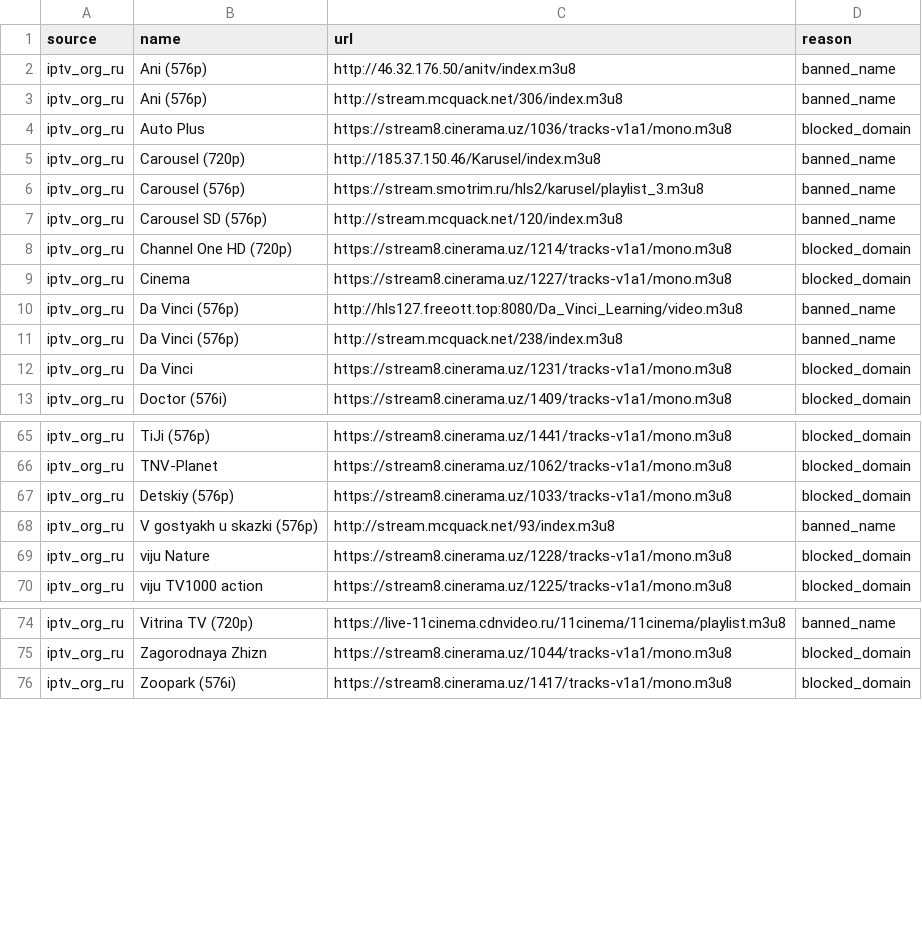
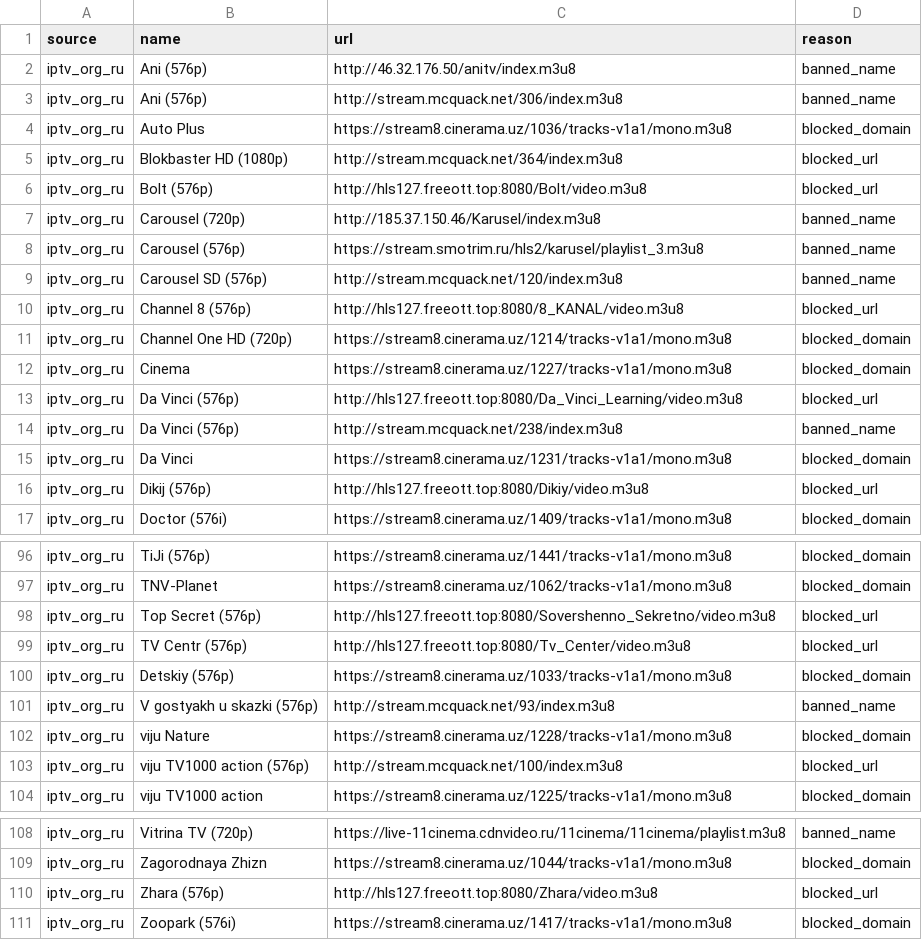
Before and after one commit to gvineon550-coder/8Z6evf3ezzM469, a CSV file: docs/rejected_clean.csv, drawn as a sheet; only a part is shown, gaps mark what is left out; the diff covers the shown part only.

```diff
--- a/docs/rejected_clean.csv
+++ b/docs/rejected_clean.csv
@@ -4,2 +4,4 @@ iptv_org_ru,Ani (576p),http://stream.mcquack.net/306/index.m3u8,banned_name
 iptv_org_ru,Auto Plus,https://stream8.cinerama.uz/1036/tracks-v1a1/mono.m3u8,blocked_domain
+iptv_org_ru,Blokbaster HD (1080p),http://stream.mcquack.net/364/index.m3u8,blocked_url
+iptv_org_ru,Bolt (576p),http://hls127.freeott.top:8080/Bolt/video.m3u8,blocked_url
 iptv_org_ru,Carousel (720p),http://185.37.150.46/Karusel/index.m3u8,banned_name
@@ -7,7 +9,9 @@ iptv_org_ru,Carousel (576p),https://stream.smotrim.ru/hls2/karusel/playlist_3.m3
 iptv_org_ru,Carousel SD (576p),http://stream.mcquack.net/120/index.m3u8,banned_name
+iptv_org_ru,Channel 8 (576p),http://hls127.freeott.top:8080/8_KANAL/video.m3u8,blocked_url
 iptv_org_ru,Channel One HD (720p),https://stream8.cinerama.uz/1214/tracks-v1a1/mono.m3u8,blocked_domain
 iptv_org_ru,Cinema,https://stream8.cinerama.uz/1227/tracks-v1a1/mono.m3u8,blocked_domain
-iptv_org_ru,Da Vinci (576p),http://hls127.freeott.top:8080/Da_Vinci_Learning/video.m3u8,banned_name
+iptv_org_ru,Da Vinci (576p),http://hls127.freeott.top:8080/Da_Vinci_Learning/video.m3u8,blocked_url
 iptv_org_ru,Da Vinci (576p),http://stream.mcquack.net/238/index.m3u8,banned_name
 iptv_org_ru,Da Vinci,https://stream8.cinerama.uz/1231/tracks-v1a1/mono.m3u8,blocked_domain
+iptv_org_ru,Dikij (576p),http://hls127.freeott.top:8080/Dikiy/video.m3u8,blocked_url
 iptv_org_ru,Doctor (576i),https://stream8.cinerama.uz/1409/tracks-v1a1/mono.m3u8,blocked_domain
@@ -66,2 +97,4 @@ iptv_org_ru,TiJi (576p),https://stream8.cinerama.uz/1441/tracks-v1a1/mono.m3u8,b
 iptv_org_ru,TNV-Planet,https://stream8.cinerama.uz/1062/tracks-v1a1/mono.m3u8,blocked_domain
+iptv_org_ru,Top Secret (576p),http://hls127.freeott.top:8080/Sovershenno_Sekretno/video.m3u8,blocked_url
+iptv_org_ru,TV Centr (576p),http://hls127.freeott.top:8080/Tv_Center/video.m3u8,blocked_url
 iptv_org_ru,Detskiy (576p),https://stream8.cinerama.uz/1033/tracks-v1a1/mono.m3u8,blocked_domain
@@ -69,2 +102,3 @@ iptv_org_ru,V gostyakh u skazki (576p),http://stream.mcquack.net/93/index.m3u8,b
 iptv_org_ru,viju Nature,https://stream8.cinerama.uz/1228/tracks-v1a1/mono.m3u8,blocked_domain
+iptv_org_ru,viju TV1000 action (576p),http://stream.mcquack.net/100/index.m3u8,blocked_url
 iptv_org_ru,viju TV1000 action,https://stream8.cinerama.uz/1225/tracks-v1a1/mono.m3u8,blocked_domain
@@ -75,2 +109,3 @@ iptv_org_ru,Vitrina TV (720p),https://live-11cinema.cdnvideo.ru/11cinema/11cinem
 iptv_org_ru,Zagorodnaya Zhizn,https://stream8.cinerama.uz/1044/tracks-v1a1/mono.m3u8,blocked_domain
+iptv_org_ru,Zhara (576p),http://hls127.freeott.top:8080/Zhara/video.m3u8,blocked_url
 iptv_org_ru,Zoopark (576i),https://stream8.cinerama.uz/1417/tracks-v1a1/mono.m3u8,blocked_domain
```
Also changed, not shown: 27 added rows and 3 edited cells elsewhere in this file, 2 other files.
